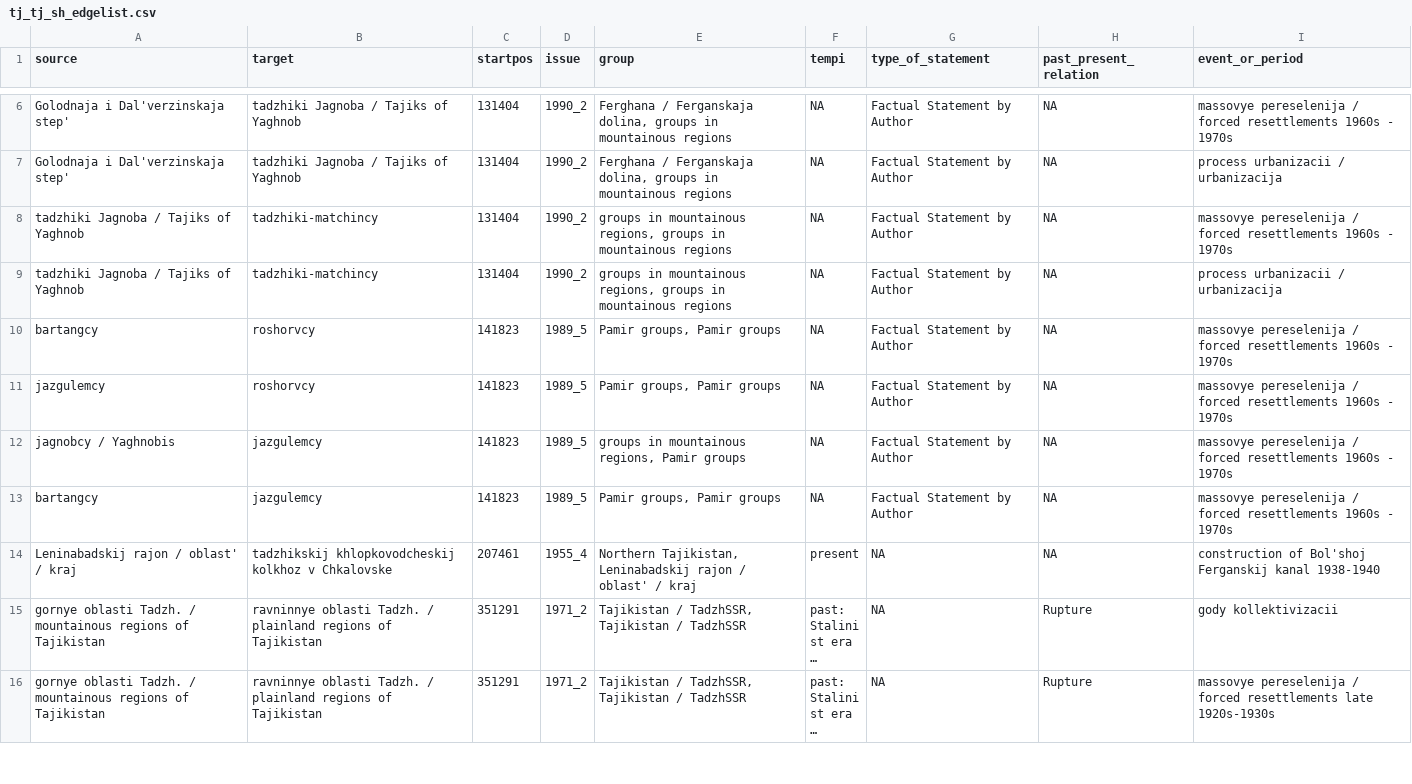
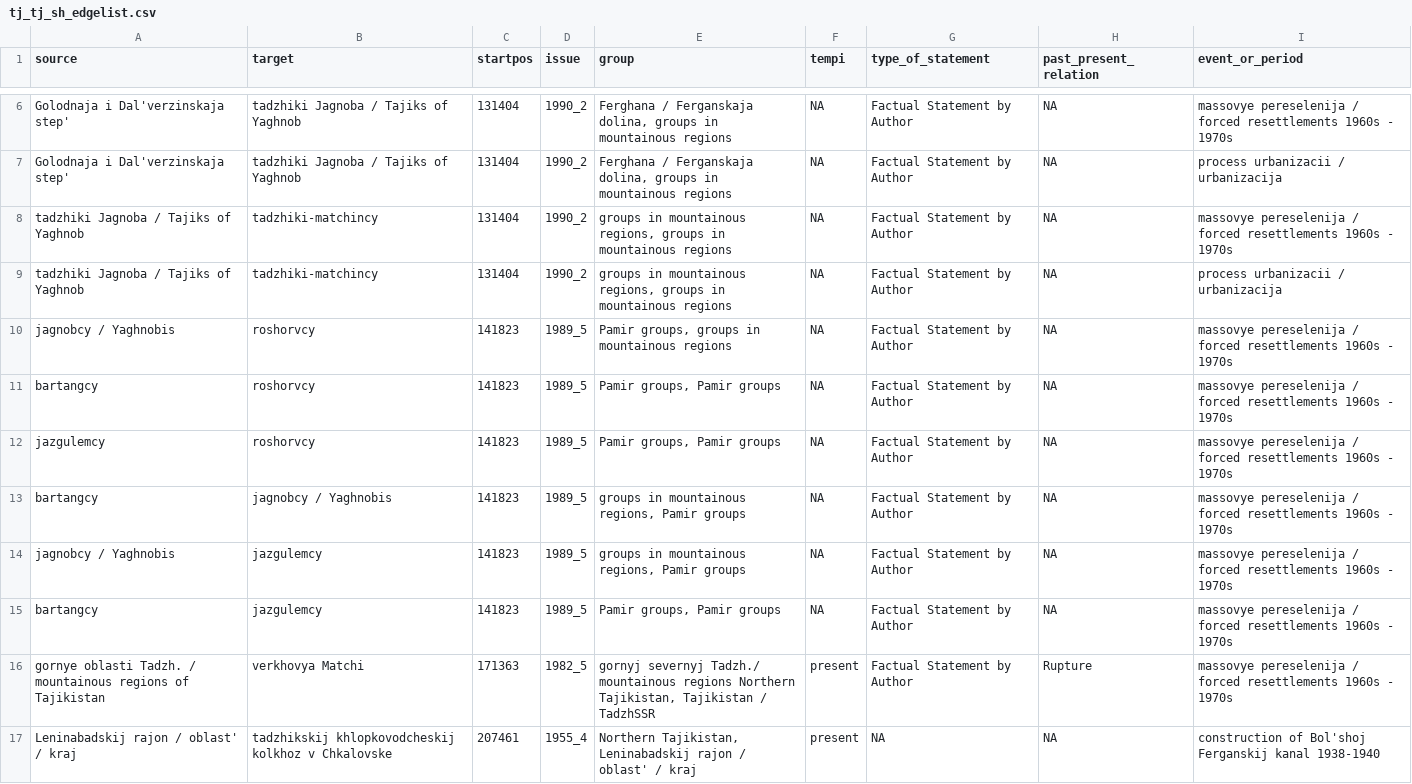
Before and after one commit to lipogg/soviet-ethnography, a CSV file: input/tj_tj_sh_edgelist.csv, drawn as a sheet; only a part is shown, gaps mark what is left out; the shorter side is filled out with more unchanged rows; long unchanged cells end in …; the diff covers the shown part only; the diff names each change by its address in the sheet, - before the commit and + after, or states it on an @@ line.

Commit message:
Update input files

```diff
--- a/input/tj_tj_sh_edgelist.csv
+++ b/input/tj_tj_sh_edgelist.csv
+row 10: jagnobcy / Yaghnobis | roshorvcy | 141823 | 1989_5 | Pamir groups, groups in mountainous regions | NA | Factual Statement by Author | NA | massovye pereselenija / forced resettlements 1960s - 1970s
+row 13: bartangcy | jagnobcy / Yaghnobis | 141823 | 1989_5 | groups in mountainous regions, Pamir groups | NA | Factual Statement by Author | NA | massovye pereselenija / forced resettlements 1960s - 1970s
+row 16: gornye oblasti Tadzh. / mountainous regions of Tajikistan | verkhovya Matchi | 171363 | 1982_5 | gornyj severnyj Tadzh./ mountainous regions Northern Tajikistan, Tajikistan / TadzhSSR | present | Factual Statement by Author | Rupture | massovye pereselenija / forced resettlements 1960s - 1970s
```
Also changed, not shown: 16 added rows elsewhere in this file, input/ntj_ntj_nrs_edgelist.csv, input/ntj_ntj_psh_edgelist.csv, 11 other files.
